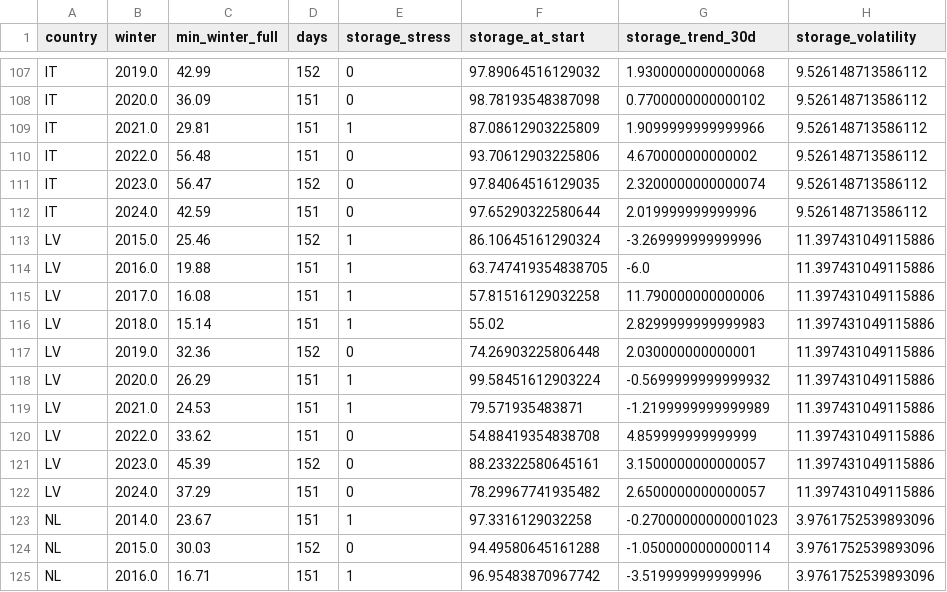
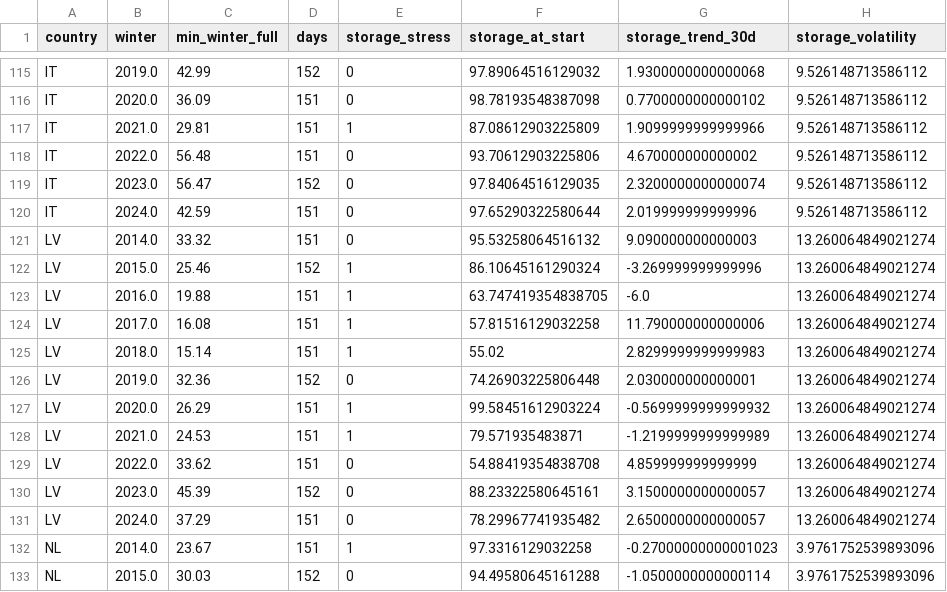
Before and after one commit to NEU-Khoury-DoC/26su-DoC-Project-Template, a CSV file: datasets/apsi/dataset.csv, drawn as a sheet; only a part is shown, gaps mark what is left out; the shorter side is filled out with more unchanged rows; the diff covers the shown part only.

```diff
--- a/datasets/apsi/dataset.csv
+++ b/datasets/apsi/dataset.csv
@@ -112,12 +120,13 @@ IT,2023.0,56.47,152,0,97.84064516129035,2.3200000000000074,9.526148713586112
 IT,2024.0,42.59,151,0,97.65290322580644,2.019999999999996,9.526148713586112
-LV,2015.0,25.46,152,1,86.10645161290324,-3.269999999999996,11.397431049115886
-LV,2016.0,19.88,151,1,63.747419354838705,-6.0,11.397431049115886
-LV,2017.0,16.08,151,1,57.81516129032258,11.790000000000006,11.397431049115886
-LV,2018.0,15.14,151,1,55.02,2.8299999999999983,11.397431049115886
-LV,2019.0,32.36,152,0,74.26903225806448,2.030000000000001,11.397431049115886
-LV,2020.0,26.29,151,1,99.58451612903224,-0.5699999999999932,11.397431049115886
-LV,2021.0,24.53,151,1,79.571935483871,-1.2199999999999989,11.397431049115886
-LV,2022.0,33.62,151,0,54.88419354838708,4.859999999999999,11.397431049115886
-LV,2023.0,45.39,152,0,88.23322580645161,3.1500000000000057,11.397431049115886
-LV,2024.0,37.29,151,0,78.29967741935482,2.6500000000000057,11.397431049115886
+LV,2014.0,33.32,151,0,95.53258064516132,9.090000000000003,13.260064849021274
+LV,2015.0,25.46,152,1,86.10645161290324,-3.269999999999996,13.260064849021274
+LV,2016.0,19.88,151,1,63.747419354838705,-6.0,13.260064849021274
+LV,2017.0,16.08,151,1,57.81516129032258,11.790000000000006,13.260064849021274
+LV,2018.0,15.14,151,1,55.02,2.8299999999999983,13.260064849021274
+LV,2019.0,32.36,152,0,74.26903225806448,2.030000000000001,13.260064849021274
+LV,2020.0,26.29,151,1,99.58451612903224,-0.5699999999999932,13.260064849021274
+LV,2021.0,24.53,151,1,79.571935483871,-1.2199999999999989,13.260064849021274
+LV,2022.0,33.62,151,0,54.88419354838708,4.859999999999999,13.260064849021274
+LV,2023.0,45.39,152,0,88.23322580645161,3.1500000000000057,13.260064849021274
+LV,2024.0,37.29,151,0,78.29967741935482,2.6500000000000057,13.260064849021274
 NL,2014.0,23.67,151,1,97.3316129032258,-0.27000000000001023,3.9761752539893096
```
Also changed, not shown: 10 added rows, 2 removed rows and 10 edited cells elsewhere in this file, 12 other files.
